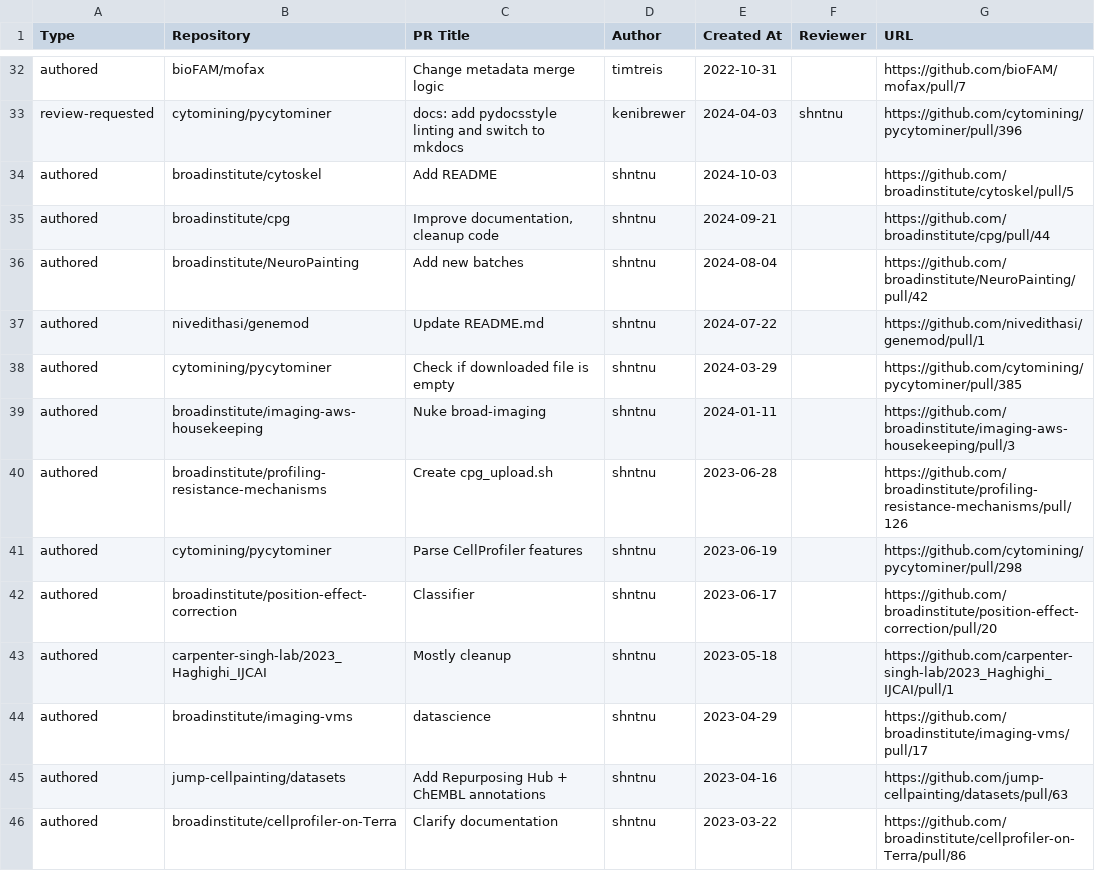
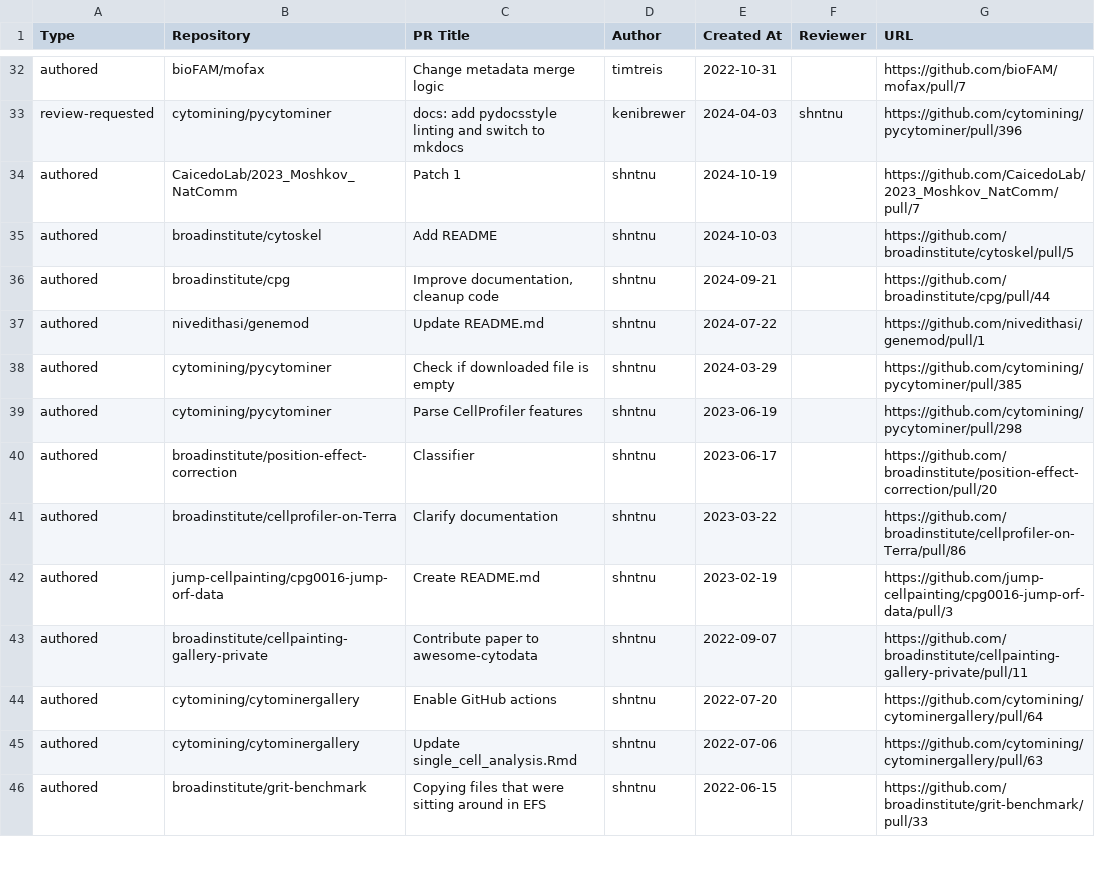
Before and after one commit to broadinstitute/heimdall, a CSV file: pr.csv, drawn as a sheet; only a part is shown, gaps mark what is left out; the shorter side is filled out with more unchanged rows; removed rows and columns are numbered as before the commit, all else as after; the diff covers the shown part only; the diff names each change by its address in the sheet, - before the commit and + after, or states it on an @@ line.

```diff
--- a/pr.csv
+++ b/pr.csv
+row 34: authored | CaicedoLab/2023_Moshkov_NatComm | Patch 1 | shntnu | 2024-10-19 |  | https://github.com/CaicedoLab/2023_Moshkov_NatComm/pull/7
-row 36: authored | broadinstitute/NeuroPainting | Add new batches | shntnu | 2024-08-04 |  | https://github.com/broadinstitute/NeuroPainting/pull/42
-row 39: authored | broadinstitute/imaging-aws-housekeeping | Nuke broad-imaging | shntnu | 2024-01-11 |  | https://github.com/broadinstitute/imaging-aws-housekeeping/pull/3
-row 40: authored | broadinstitute/profiling-resistance-mechanisms | Create cpg_upload.sh | shntnu | 2023-06-28 |  | https://github.com/broadinstitute/profiling-resistance-mechanisms/pull/126
-row 43: authored | carpenter-singh-lab/2023_Haghighi_IJCAI | Mostly cleanup | shntnu | 2023-05-18 |  | https://github.com/carpenter-singh-lab/2023_Haghighi_IJCAI/pull/1
-row 44: authored | broadinstitute/imaging-vms | datascience | shntnu | 2023-04-29 |  | https://github.com/broadinstitute/imaging-vms/pull/17
-row 45: authored | jump-cellpainting/datasets | Add Repurposing Hub + ChEMBL annotations | shntnu | 2023-04-16 |  | https://github.com/jump-cellpainting/datasets/pull/63
```
Also changed, not shown: 1 added row and 14 removed rows elsewhere in this file.
